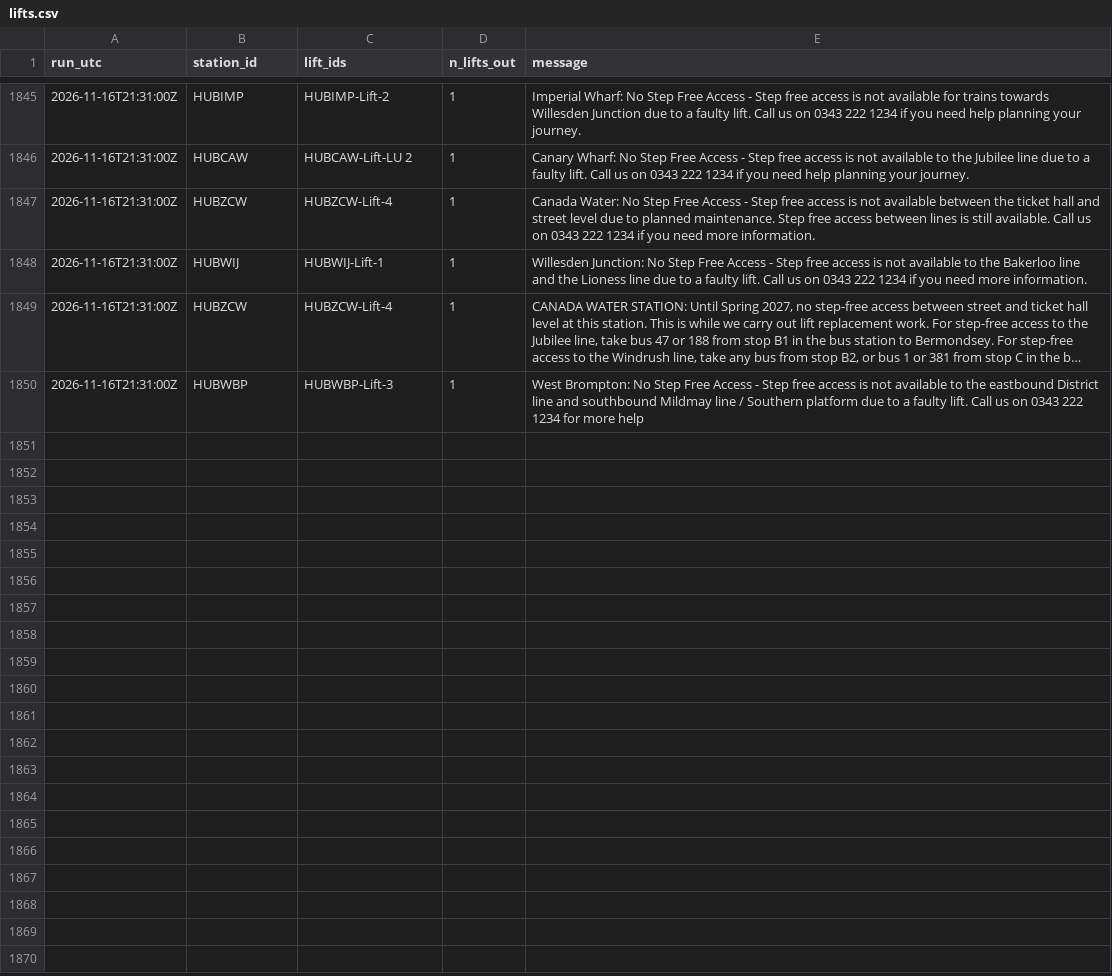
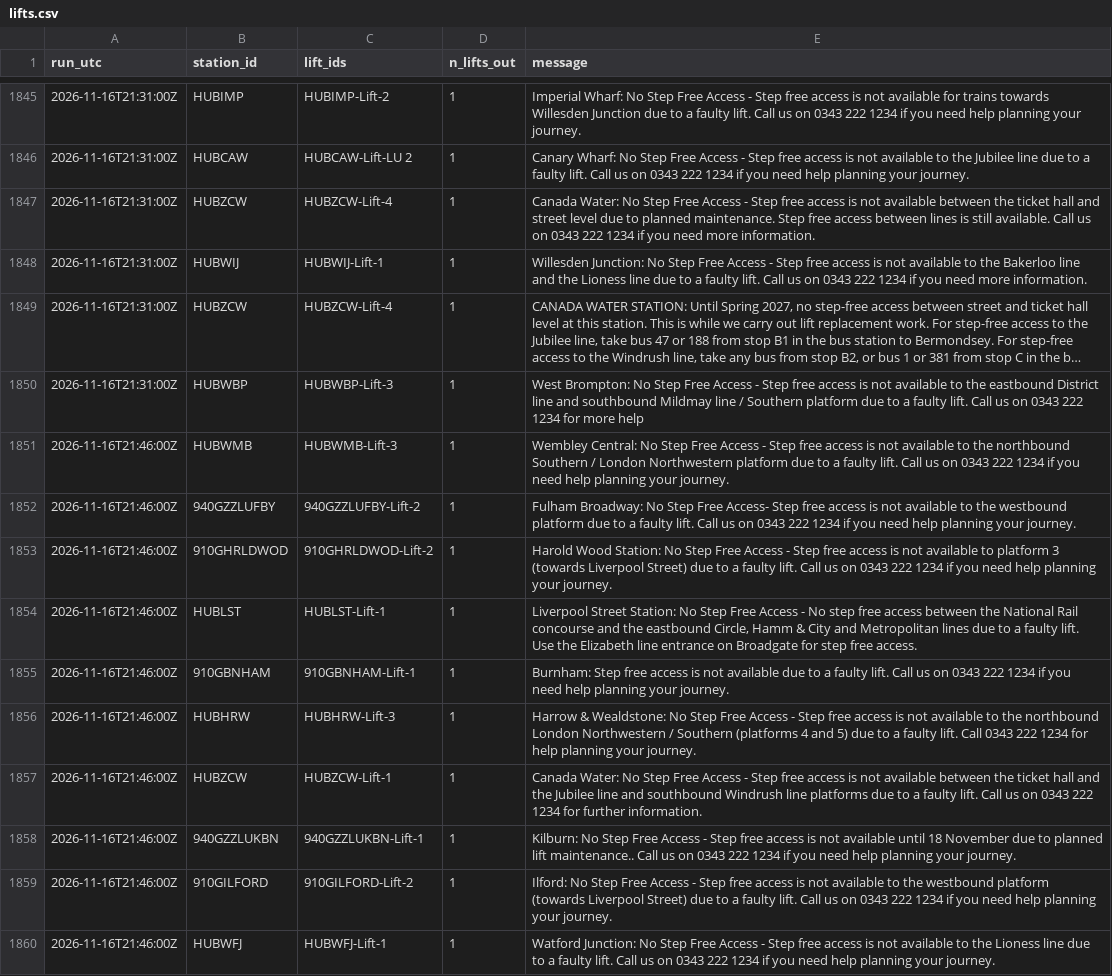
Before and after one commit to IbrahimJahwari/IbrahimJahwari.github.io, a CSV file: raw/2026-11-16/lifts.csv, drawn as a sheet; only a part is shown, gaps mark what is left out; long unchanged cells end in …; the diff covers the shown part only; the diff names each change by its address in the sheet, - before the commit and + after, or states it on an @@ line.

```diff
--- a/raw/2026-11-16/lifts.csv
+++ b/raw/2026-11-16/lifts.csv
+row 1851: 2026-11-16T21:46:00Z | HUBWMB | HUBWMB-Lift-3 | 1 | Wembley Central: No Step Free Access - Step free access is not available to the northbound Southern / London Northwestern platform due to a faulty lift. Call us on 0343 222 1234 if you need help planning your journey.
+row 1852: 2026-11-16T21:46:00Z | 940GZZLUFBY | 940GZZLUFBY-Lift-2 | 1 | Fulham Broadway: No Step Free Access- Step free access is not available to the westbound platform due to a faulty lift. Call us on 0343 222 1234 if you need help planning your journey.
+row 1853: 2026-11-16T21:46:00Z | 910GHRLDWOD | 910GHRLDWOD-Lift-2 | 1 | Harold Wood Station: No Step Free Access - Step free access is not available to platform 3 (towards Liverpool Street) due to a faulty lift. Call us on 0343 222 1234 if you need help planning your journey.
+row 1854: 2026-11-16T21:46:00Z | HUBLST | HUBLST-Lift-1 | 1 | Liverpool Street Station: No Step Free Access - No step free access between the National Rail concourse and the eastbound Circle, Hamm & City and Metropolitan lines due to a faulty lift. Use the Elizabeth line entrance on Broadgate for step free access.
+row 1855: 2026-11-16T21:46:00Z | 910GBNHAM | 910GBNHAM-Lift-1 | 1 | Burnham: Step free access is not available due to a faulty lift. Call us on 0343 222 1234 if you need help planning your journey.
+row 1856: 2026-11-16T21:46:00Z | HUBHRW | HUBHRW-Lift-3 | 1 | Harrow & Wealdstone: No Step Free Access - Step free access is not available to the northbound London Northwestern / Southern (platforms 4 and 5) due to a faulty lift. Call 0343 222 1234 for help planning your journey.
+row 1857: 2026-11-16T21:46:00Z | HUBZCW | HUBZCW-Lift-1 | 1 | Canada Water: No Step Free Access - Step free access is not available between the ticket hall and the Jubilee line and southbound Windrush line platforms due to a faulty lift. Call us on 0343 222 1234 for further information.
+row 1858: 2026-11-16T21:46:00Z | 940GZZLUKBN | 940GZZLUKBN-Lift-1 | 1 | Kilburn: No Step Free Access - Step free access is not available until 18 November due to planned lift maintenance.. Call us on 0343 222 1234 if you need help planning your journey.
+row 1859: 2026-11-16T21:46:00Z | 910GILFORD | 910GILFORD-Lift-2 | 1 | Ilford: No Step Free Access - Step free access is not available to the westbound platform (towards Liverpool Street) due to a faulty lift. Call us on 0343 222 1234 if you need help planning your journey.
+row 1860: 2026-11-16T21:46:00Z | HUBWFJ | HUBWFJ-Lift-1 | 1 | Watford Junction: No Step Free Access - Step free access is not available to the Lioness line due to a faulty lift. Call us on 0343 222 1234 if you need help planning your journey.
```
Also changed, not shown: 9 added rows elsewhere in this file, raw/2026-11-16/collection_log.csv, raw/2026-11-16/line_status.csv, 6 other files.
